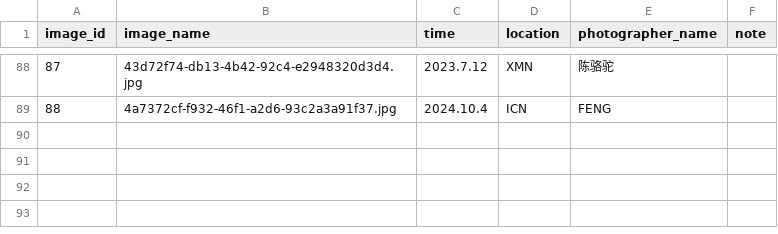
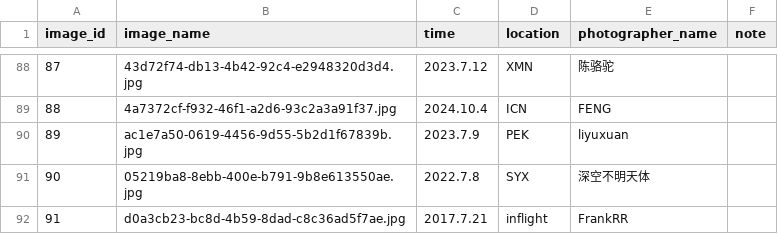
Before and after one commit to CuteNewWebDeveloper/CuteNew_gallery, a CSV file: docs/images/image_log.csv, drawn as a sheet; only a part is shown, gaps mark what is left out.

```diff
--- a/docs/images/image_log.csv
+++ b/docs/images/image_log.csv
@@ -89 +89,4 @@ image_id,image_name,time,location,photographer_name,note
 88,4a7372cf-f932-46f1-a2d6-93c2a3a91f37.jpg,2024.10.4,ICN,FENG,
+89,ac1e7a50-0619-4456-9d55-5b2d1f67839b.jpg,2023.7.9,PEK,liyuxuan,
+90,05219ba8-8ebb-400e-b791-9b8e613550ae.jpg,2022.7.8,SYX,深空不明天体,
+91,d0a3cb23-bc8d-4b59-8dad-c8c36ad5f7ae.jpg,2017.7.21,inflight,FrankRR,
```
Also changed, not shown: 17 other files.
